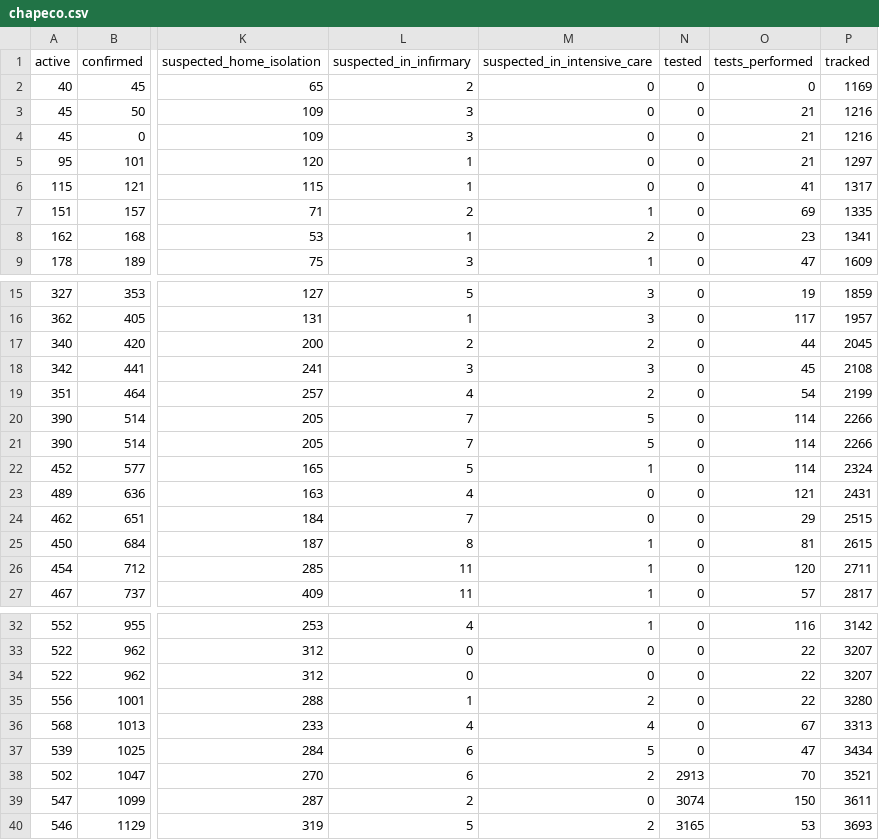
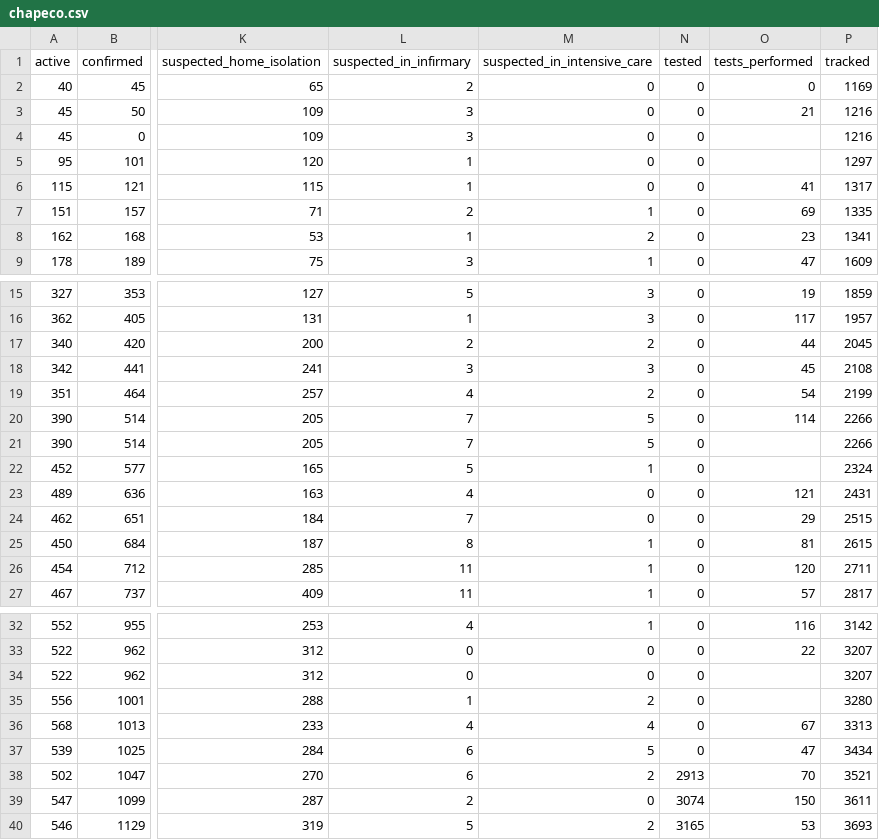
Before and after one commit to dpereira/covid19-xap, a CSV file: data/csv/chapeco.csv, drawn as a sheet; only a part is shown, gaps mark what is left out; the diff names each change by its address in the sheet, - before the commit and + after, or states it on an @@ line.

Commit message:
Auto data update

```diff
--- a/data/csv/chapeco.csv
+++ b/data/csv/chapeco.csv
-O4:O5 (tests_performed): 21
+O4:O5 (tests_performed): (empty)
-O21:O22 (tests_performed): 114
+O21:O22 (tests_performed): (empty)
-O34:O35 (tests_performed): 22
+O34:O35 (tests_performed): (empty)
```
